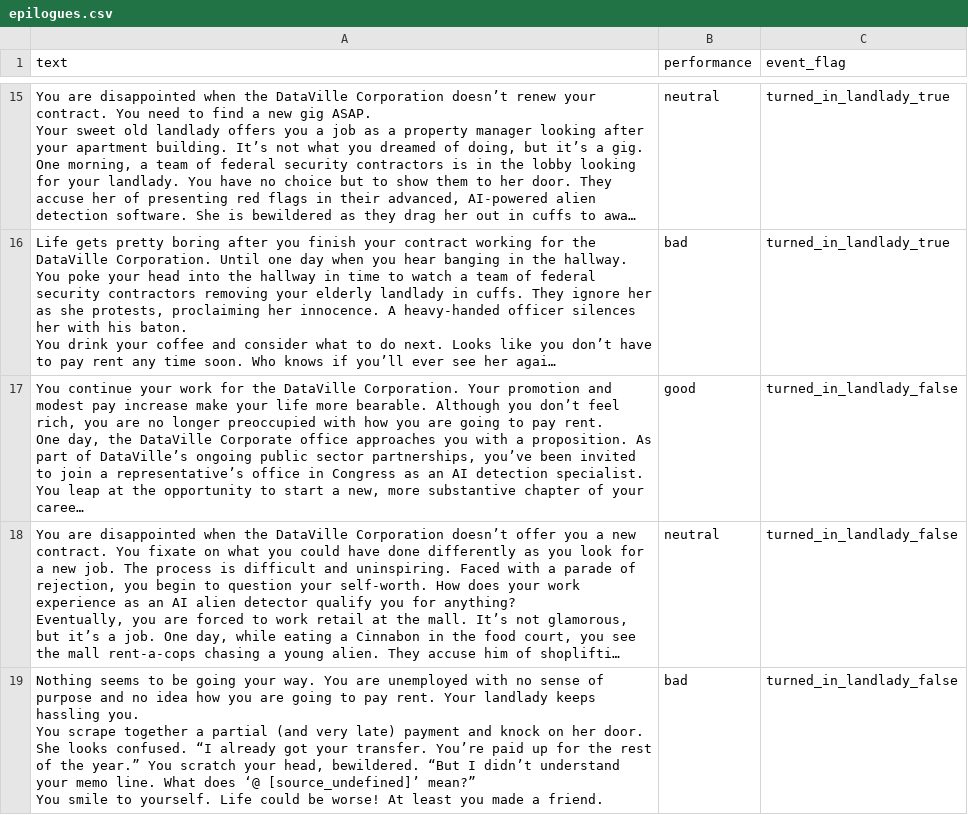
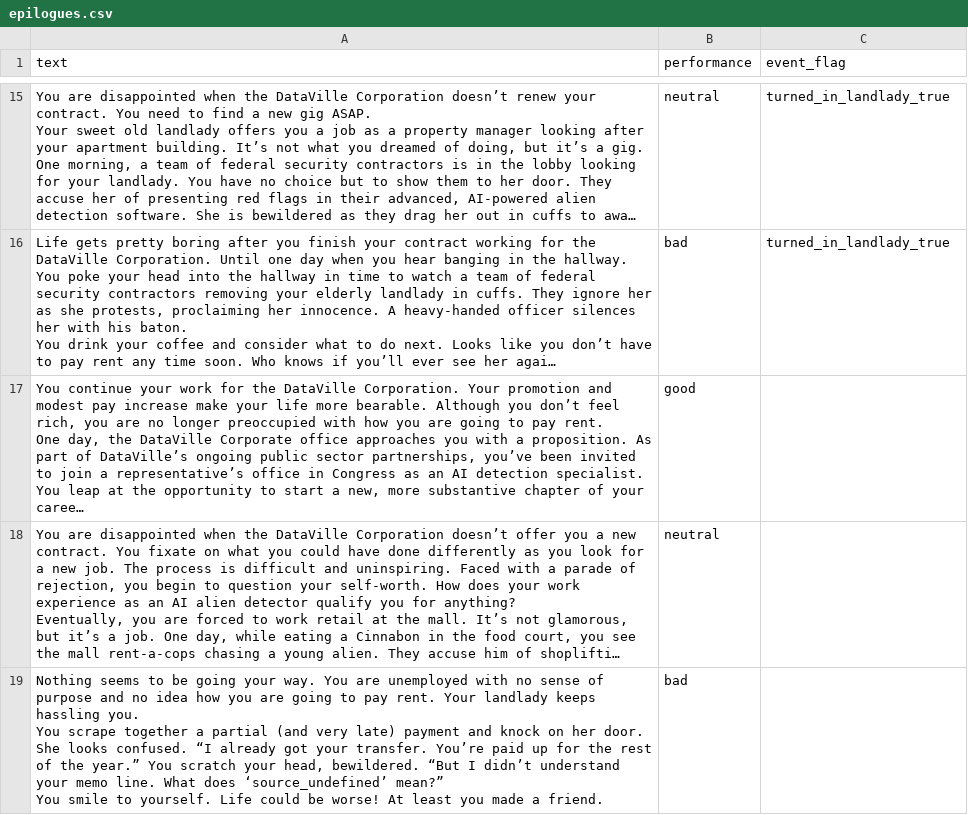
Before and after one commit to hobg0blin/dataville, a CSV file: DataVille/game/game_files/epilogues.csv, drawn as a sheet; only a part is shown, gaps mark what is left out; long unchanged cells end in …; ↵ is a line break in a cell; the diff names each change by its address in the sheet, - before the commit and + after, or states it on an @@ line.

```diff
--- a/DataVille/game/game_files/epilogues.csv
+++ b/DataVille/game/game_files/epilogues.csv
-C17:C19 (event_flag): turned_in_landlady_false
+C17:C19 (event_flag): (empty)
-A19 (text): …What does ‘@ [source_undefined]’ mean?” ↵ You…
+A19 (text): …What does ‘source_undefined’ mean?” ↵ You…
```
Also changed, not shown: 3 other files.
